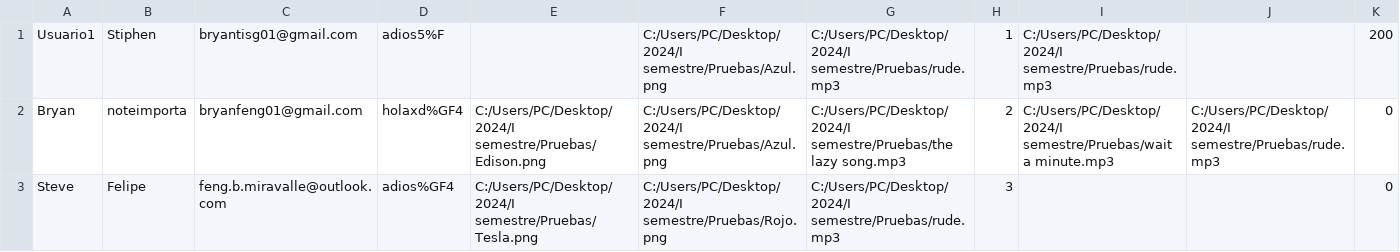
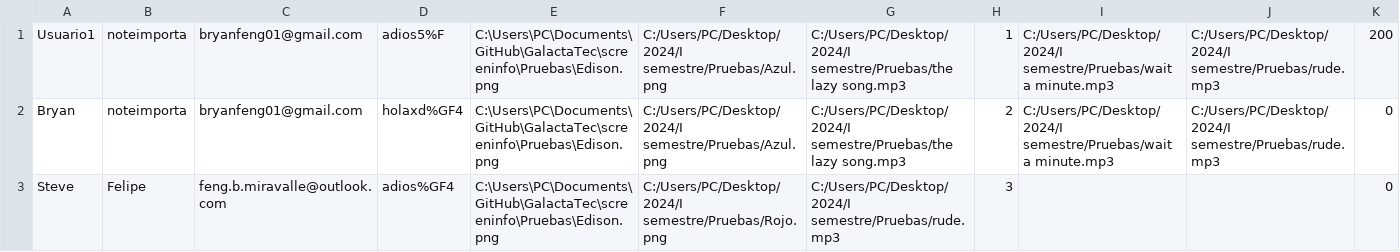
Before and after one commit to Feng672/GalactaTec, a CSV file: registro.csv, drawn as a sheet.

```diff
--- a/registro.csv
+++ b/registro.csv
@@ -1,3 +1,3 @@
-Usuario1,Stiphen,bryantisg01@gmail.com,adios5%F,,C:/Users/PC/Desktop/2024/I semestre/Pruebas/Azul.png,C:/Users/PC/Desktop/2024/I semestre/Pruebas/rude.mp3,1,C:/Users/PC/Desktop/2024/I semestre/Pruebas/rude.mp3,,200
-Bryan,noteimporta,bryanfeng01@gmail.com,holaxd%GF4,C:/Users/PC/Desktop/2024/I semestre/Pruebas/Edison.png,C:/Users/PC/Desktop/2024/I semestre/Pruebas/Azul.png,C:/Users/PC/Desktop/2024/I semestre/Pruebas/the lazy song.mp3,2,C:/Users/PC/Desktop/2024/I semestre/Pruebas/wait a minute.mp3,C:/Users/PC/Desktop/2024/I semestre/Pruebas/rude.mp3,0
-Steve,Felipe,feng.b.miravalle@outlook.com,adios%GF4,C:/Users/PC/Desktop/2024/I semestre/Pruebas/Tesla.png,C:/Users/PC/Desktop/2024/I semestre/Pruebas/Rojo.png,C:/Users/PC/Desktop/2024/I semestre/Pruebas/rude.mp3,3,,,0
+Usuario1,noteimporta,bryanfeng01@gmail.com,adios5%F,C:\Users\PC\Documents\GitHub\GalactaTec\screeninfo\Pruebas\Edison.png,C:/Users/PC/Desktop/2024/I semestre/Pruebas/Azul.png,C:/Users/PC/Desktop/2024/I semestre/Pruebas/the lazy song.mp3,1,C:/Users/PC/Desktop/2024/I semestre/Pruebas/wait a minute.mp3,C:/Users/PC/Desktop/2024/I semestre/Pruebas/rude.mp3,200
+Bryan,noteimporta,bryanfeng01@gmail.com,holaxd%GF4,C:\Users\PC\Documents\GitHub\GalactaTec\screeninfo\Pruebas\Edison.png,C:/Users/PC/Desktop/2024/I semestre/Pruebas/Azul.png,C:/Users/PC/Desktop/2024/I semestre/Pruebas/the lazy song.mp3,2,C:/Users/PC/Desktop/2024/I semestre/Pruebas/wait a minute.mp3,C:/Users/PC/Desktop/2024/I semestre/Pruebas/rude.mp3,0
+Steve,Felipe,feng.b.miravalle@outlook.com,adios%GF4,C:\Users\PC\Documents\GitHub\GalactaTec\screeninfo\Pruebas\Edison.png,C:/Users/PC/Desktop/2024/I semestre/Pruebas/Rojo.png,C:/Users/PC/Desktop/2024/I semestre/Pruebas/rude.mp3,3,,,0
```
Also changed, not shown: 1 other file.
